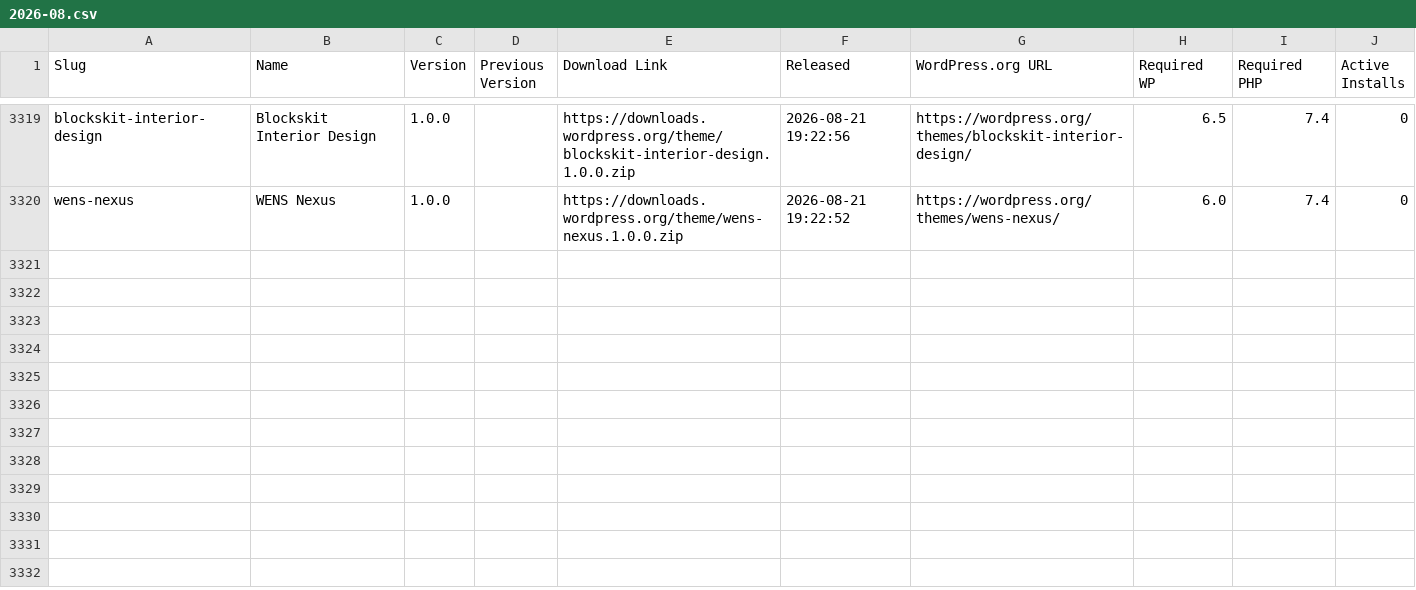
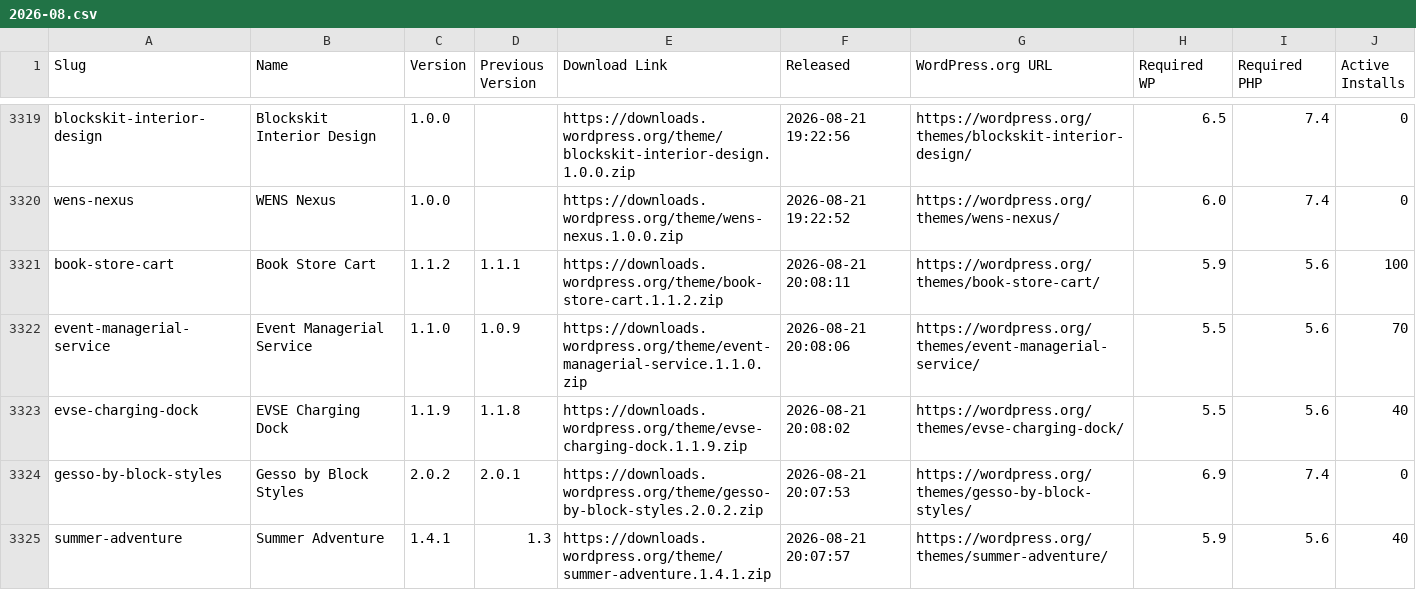
Before and after one commit to dd32/wp-public-data, a CSV file: releases/themes/2026-08.csv, drawn as a sheet; only a part is shown, gaps mark what is left out; the diff names each change by its address in the sheet, - before the commit and + after, or states it on an @@ line.

```diff
--- a/releases/themes/2026-08.csv
+++ b/releases/themes/2026-08.csv
+row 3321: book-store-cart | Book Store Cart | 1.1.2 | 1.1.1 | https://downloads.wordpress.org/theme/book-store-cart.1.1.2.zip | 2026-08-21 20:08:11 | https://wordpress.org/themes/book-store-cart/ | 5.9 | 5.6 | 100
+row 3322: event-managerial-service | Event Managerial Service | 1.1.0 | 1.0.9 | https://downloads.wordpress.org/theme/event-managerial-service.1.1.0.zip | 2026-08-21 20:08:06 | https://wordpress.org/themes/event-managerial-service/ | 5.5 | 5.6 | 70
+row 3323: evse-charging-dock | EVSE Charging Dock | 1.1.9 | 1.1.8 | https://downloads.wordpress.org/theme/evse-charging-dock.1.1.9.zip | 2026-08-21 20:08:02 | https://wordpress.org/themes/evse-charging-dock/ | 5.5 | 5.6 | 40
+row 3324: gesso-by-block-styles | Gesso by Block Styles | 2.0.2 | 2.0.1 | https://downloads.wordpress.org/theme/gesso-by-block-styles.2.0.2.zip | 2026-08-21 20:07:53 | https://wordpress.org/themes/gesso-by-block-styles/ | 6.9 | 7.4 | 0
+row 3325: summer-adventure | Summer Adventure | 1.4.1 | 1.3 | https://downloads.wordpress.org/theme/summer-adventure.1.4.1.zip | 2026-08-21 20:07:57 | https://wordpress.org/themes/summer-adventure/ | 5.9 | 5.6 | 40
```
Also changed, not shown: 39 other files.
